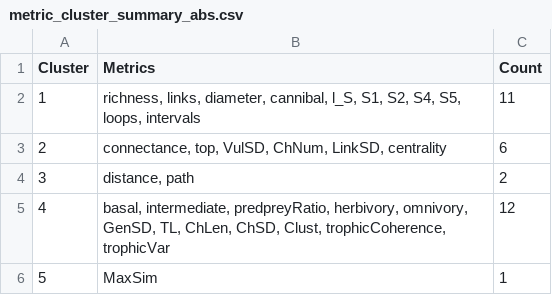
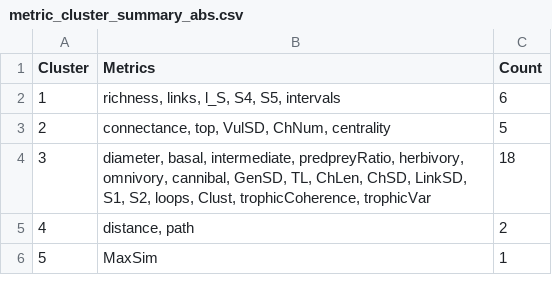
Before and after one commit to BecksLab/ms_feature_selection, a CSV file: tables/metric_cluster_summary_abs.csv, drawn as a sheet.

```diff
--- a/tables/metric_cluster_summary_abs.csv
+++ b/tables/metric_cluster_summary_abs.csv
@@ -1,6 +1,6 @@
 "Cluster","Metrics","Count"
-1,"richness, links, diameter, cannibal, l_S, S1, S2, S4, S5, loops, intervals",11
-2,"connectance, top, VulSD, ChNum, LinkSD, centrality",6
-3,"distance, path",2
-4,"basal, intermediate, predpreyRatio, herbivory, omnivory, GenSD, TL, ChLen, ChSD, Clust, trophicCoherence, trophicVar",12
+1,"richness, links, l_S, S4, S5, intervals",6
+2,"connectance, top, VulSD, ChNum, centrality",5
+3,"diameter, basal, intermediate, predpreyRatio, herbivory, omnivory, cannibal, GenSD, TL, ChLen, ChSD, LinkSD, S1, S2, loops, Clust, trophicCoherence, trophicVar",18
+4,"distance, path",2
 5,"MaxSim",1
```
Also changed, not shown: tables/metric_cluster_summary_signed.csv, tables/metric_clusters_abs.csv, 15 other files.
